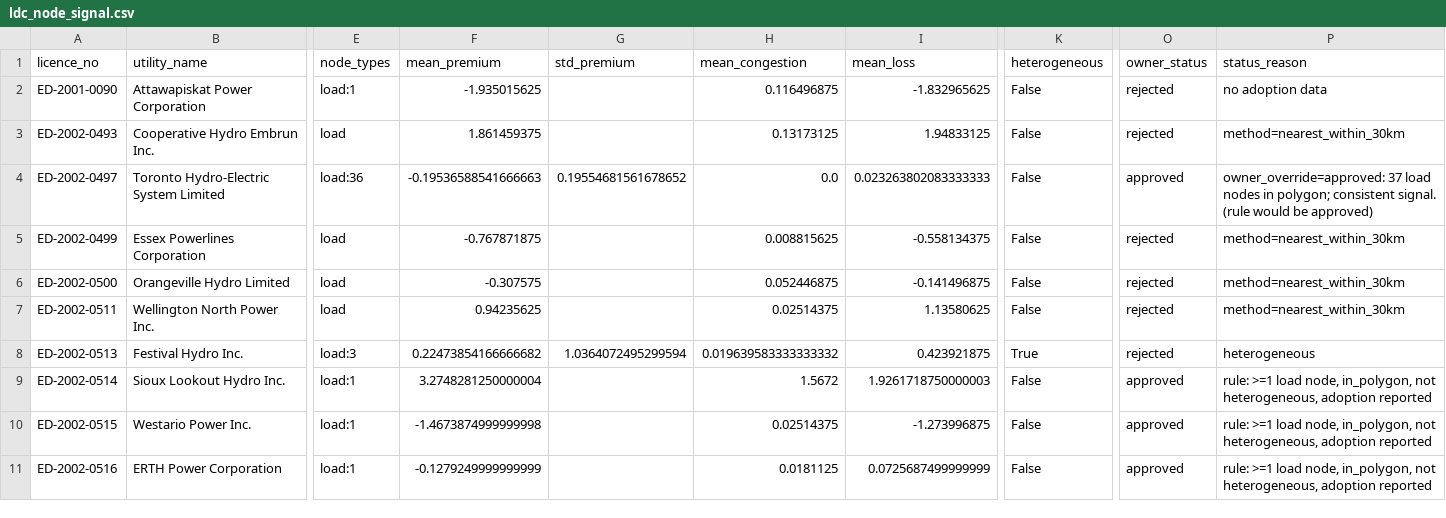
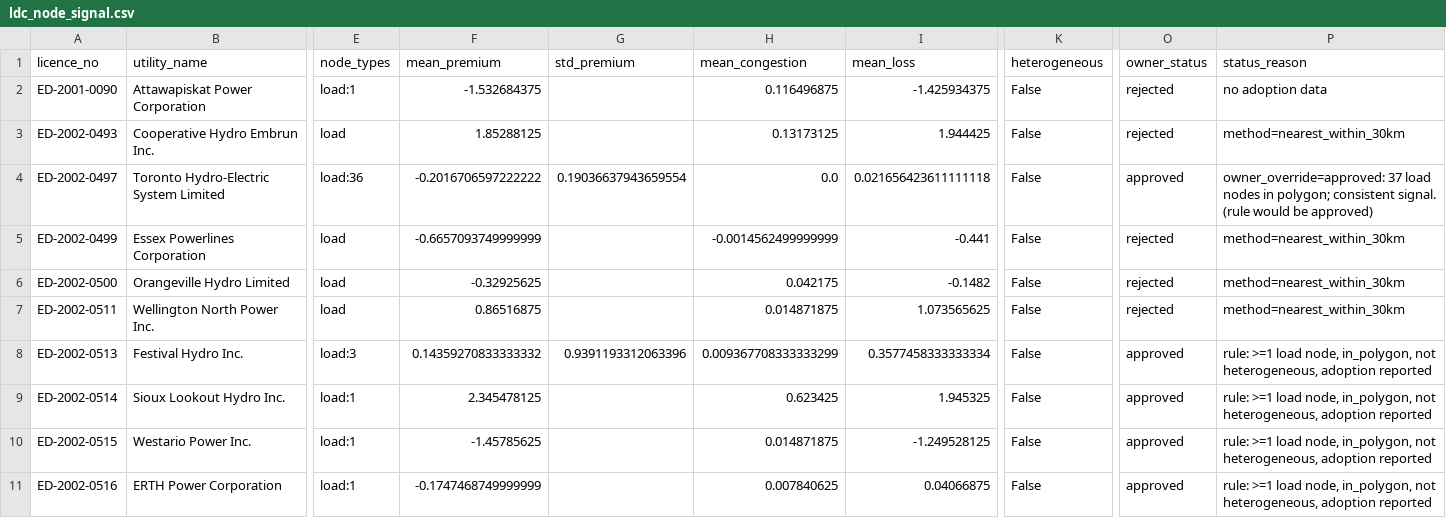
Before and after one commit to hrsslm/DER-monitor, a CSV file: data/processed/ldc_node_signal.csv, drawn as a sheet; only a part is shown, gaps mark what is left out; the diff covers the shown part only; the diff names each change by its address in the sheet, - before the commit and + after, or states it on an @@ line.

```diff
--- a/data/processed/ldc_node_signal.csv
+++ b/data/processed/ldc_node_signal.csv
-F2 (mean_premium): -1.935015625
+F2 (mean_premium): -1.532684375
-I2 (mean_loss): -1.832965625
+I2 (mean_loss): -1.425934375
-F3 (mean_premium): 1.861459375
+F3 (mean_premium): 1.85288125
-I3 (mean_loss): 1.94833125
+I3 (mean_loss): 1.944425
-F4 (mean_premium): -0.19536588541666663
+F4 (mean_premium): -0.2016706597222222
-G4 (std_premium): 0.19554681561678652
+G4 (std_premium): 0.19036637943659554
-I4 (mean_loss): 0.023263802083333333
+I4 (mean_loss): 0.021656423611111118
-F5 (mean_premium): -0.767871875
+F5 (mean_premium): -0.6657093749999999
-H5 (mean_congestion): 0.008815625
+H5 (mean_congestion): -0.0014562499999999
-I5 (mean_loss): -0.558134375
+I5 (mean_loss): -0.441
-F6 (mean_premium): -0.307575
+F6 (mean_premium): -0.32925625
-H6 (mean_congestion): 0.052446875
+H6 (mean_congestion): 0.042175
-I6 (mean_loss): -0.141496875
+I6 (mean_loss): -0.1482
-F7 (mean_premium): 0.94235625
+F7 (mean_premium): 0.86516875
-H7 (mean_congestion): 0.02514375
+H7 (mean_congestion): 0.014871875
-I7 (mean_loss): 1.13580625
+I7 (mean_loss): 1.073565625
-F8 (mean_premium): 0.22473854166666682
+F8 (mean_premium): 0.14359270833333332
-G8 (std_premium): 1.0364072495299594
+G8 (std_premium): 0.9391193312063396
-H8 (mean_congestion): 0.019639583333333332
+H8 (mean_congestion): 0.009367708333333299
-I8 (mean_loss): 0.423921875
+I8 (mean_loss): 0.3577458333333334
-K8 (heterogeneous): True
+K8 (heterogeneous): False
-O8 (owner_status): rejected
+O8 (owner_status): approved
-P8 (status_reason): heterogeneous
+P8 (status_reason): rule: >=1 load node, in_polygon, not heterogeneous, adoption reported
-F9 (mean_premium): 3.2748281250000004
+F9 (mean_premium): 2.345478125
-H9 (mean_congestion): 1.5672
+H9 (mean_congestion): 0.623425
-I9 (mean_loss): 1.9261718750000003
+I9 (mean_loss): 1.945325
-F10 (mean_premium): -1.4673874999999998
+F10 (mean_premium): -1.45785625
-H10 (mean_congestion): 0.02514375
+H10 (mean_congestion): 0.014871875
-I10 (mean_loss): -1.273996875
+I10 (mean_loss): -1.249528125
-F11 (mean_premium): -0.1279249999999999
+F11 (mean_premium): -0.1747468749999999
-H11 (mean_congestion): 0.0181125
+H11 (mean_congestion): 0.007840625
-I11 (mean_loss): 0.0725687499999999
+I11 (mean_loss): 0.04066875
```
Also changed, not shown: 149 edited cells elsewhere in this file, data/processed/crosswalk_review_top20.csv, data/processed/node_congestion_30d.csv, 5 other files.
